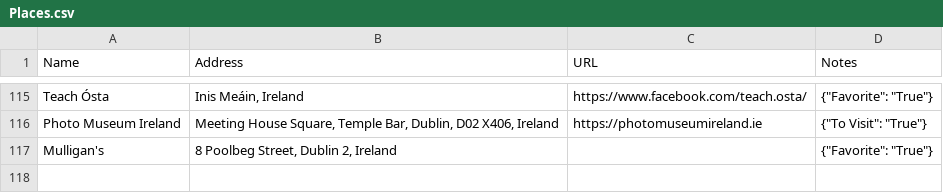
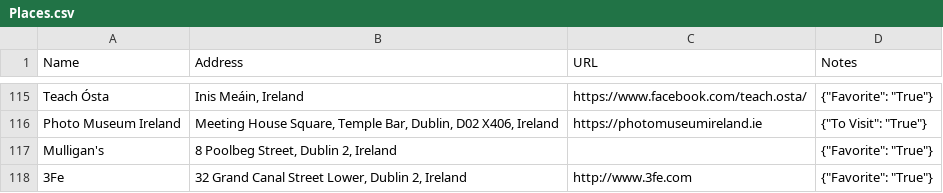
Before and after one commit to davidbailey/Notes, a CSV file: Places.csv, drawn as a sheet; only a part is shown, gaps mark what is left out; the diff names each change by its address in the sheet, - before the commit and + after, or states it on an @@ line.

Commit message:
Update Places.csv

```diff
--- a/Places.csv
+++ b/Places.csv
+row 118: 3Fe | 32 Grand Canal Street Lower, Dublin 2, Ireland | http://www.3fe.com | {"Favorite": "True"}
```
